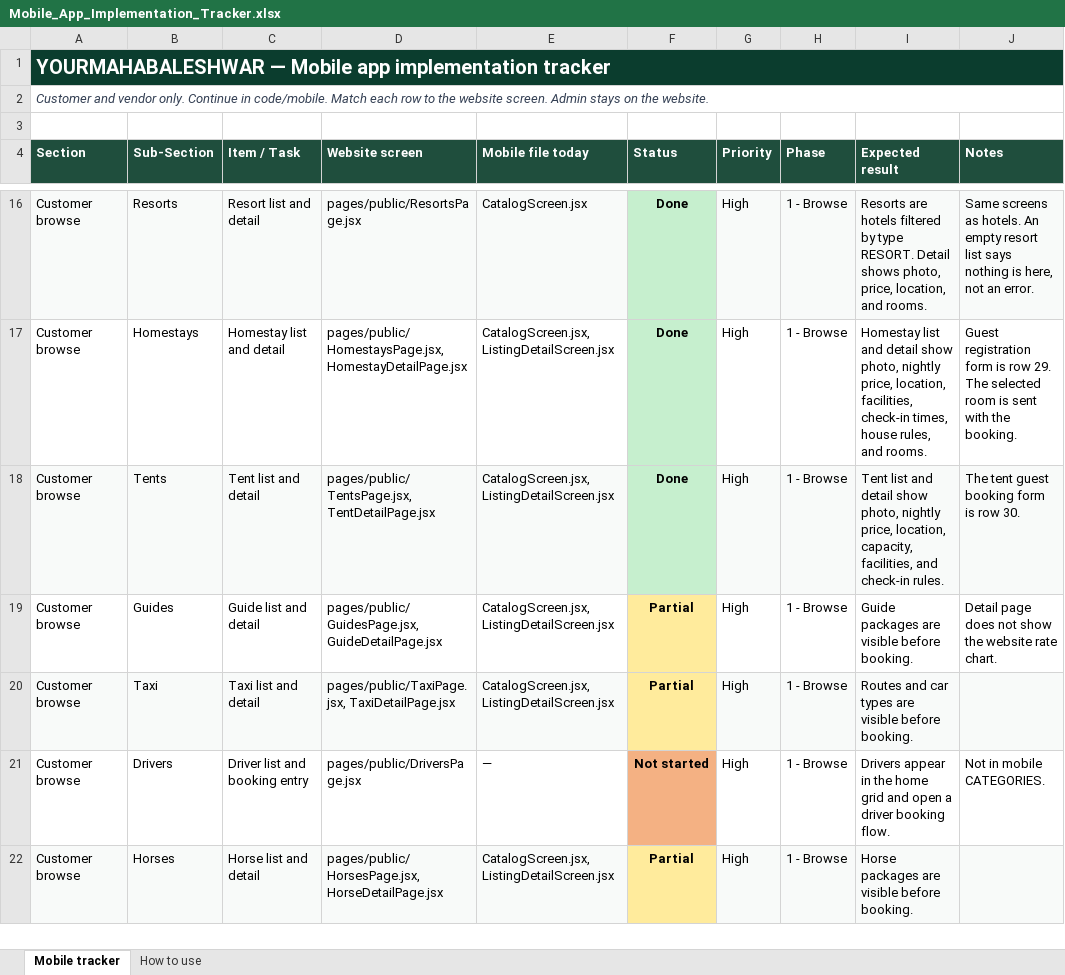
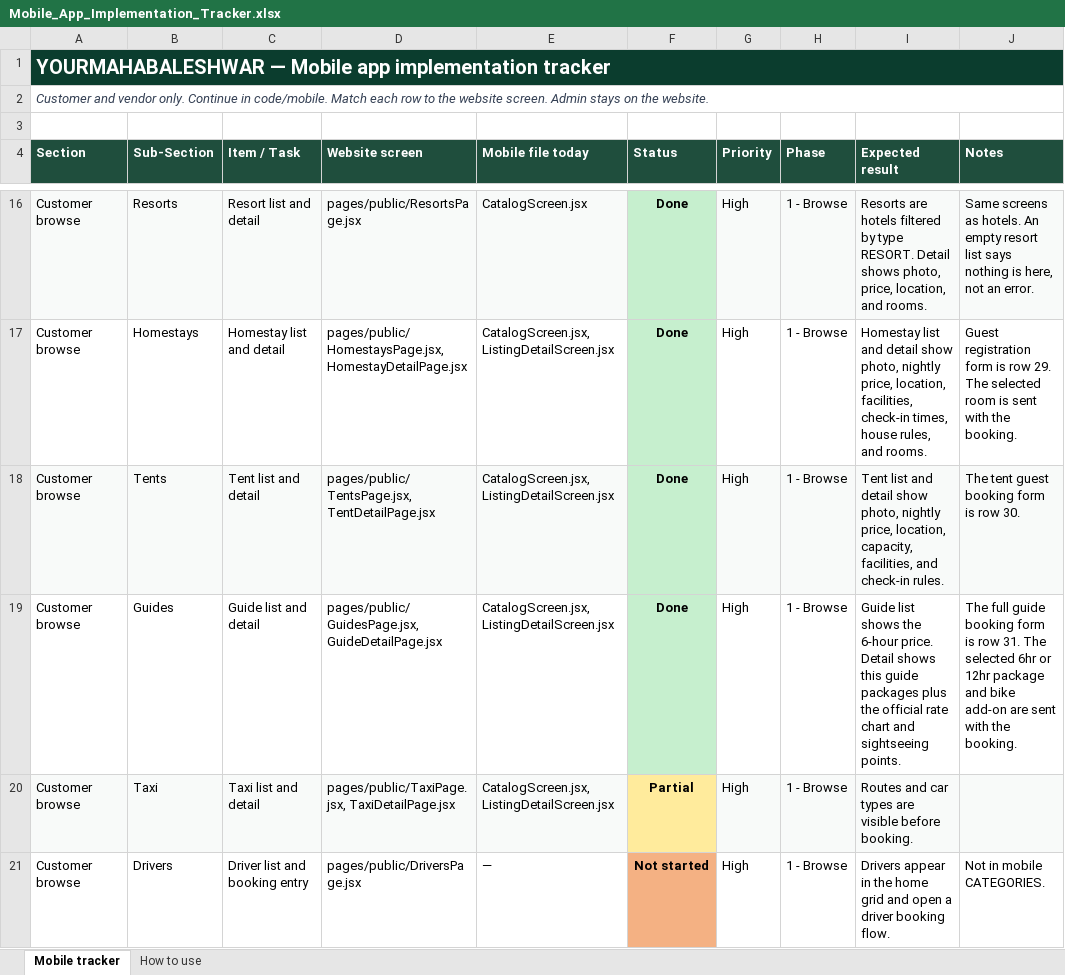
Before and after one commit to 30904/yourmahabaleshwar, an Excel workbook: docs/Mobile_App_Implementation_Tracker.xlsx, sheet Mobile tracker, drawn as a sheet; only a part is shown, gaps mark what is left out; the shorter side is filled out with more unchanged rows; values as stored, in another font and other column widths than the file's, no borders; the diff names each change by its address in the sheet, - before the commit and + after, or states it on an @@ line.

Commit message:
Show guide package prices and the official rate chart before booking.

```diff
--- a/docs/Mobile_App_Implementation_Tracker.xlsx (sheet Mobile tracker)
+++ b/docs/Mobile_App_Implementation_Tracker.xlsx (sheet Mobile tracker)
-F19 (Status): Partial
+F19 (Status): Done
-F19 fill: #FFEB9C
+F19 fill: #C6EFCE
-I19 (Expected result): Guide packages are visible before booking.
+I19 (Expected result): Guide list shows the 6-hour price. Detail shows this guide packages plus the official rate chart and sightseeing points.
-J19 (Notes): Detail page does not show the website rate chart.
+J19 (Notes): The full guide booking form is row 31. The selected 6hr or 12hr package and bike add-on are sent with the booking.
```
Also changed, not shown: 6 other files.
